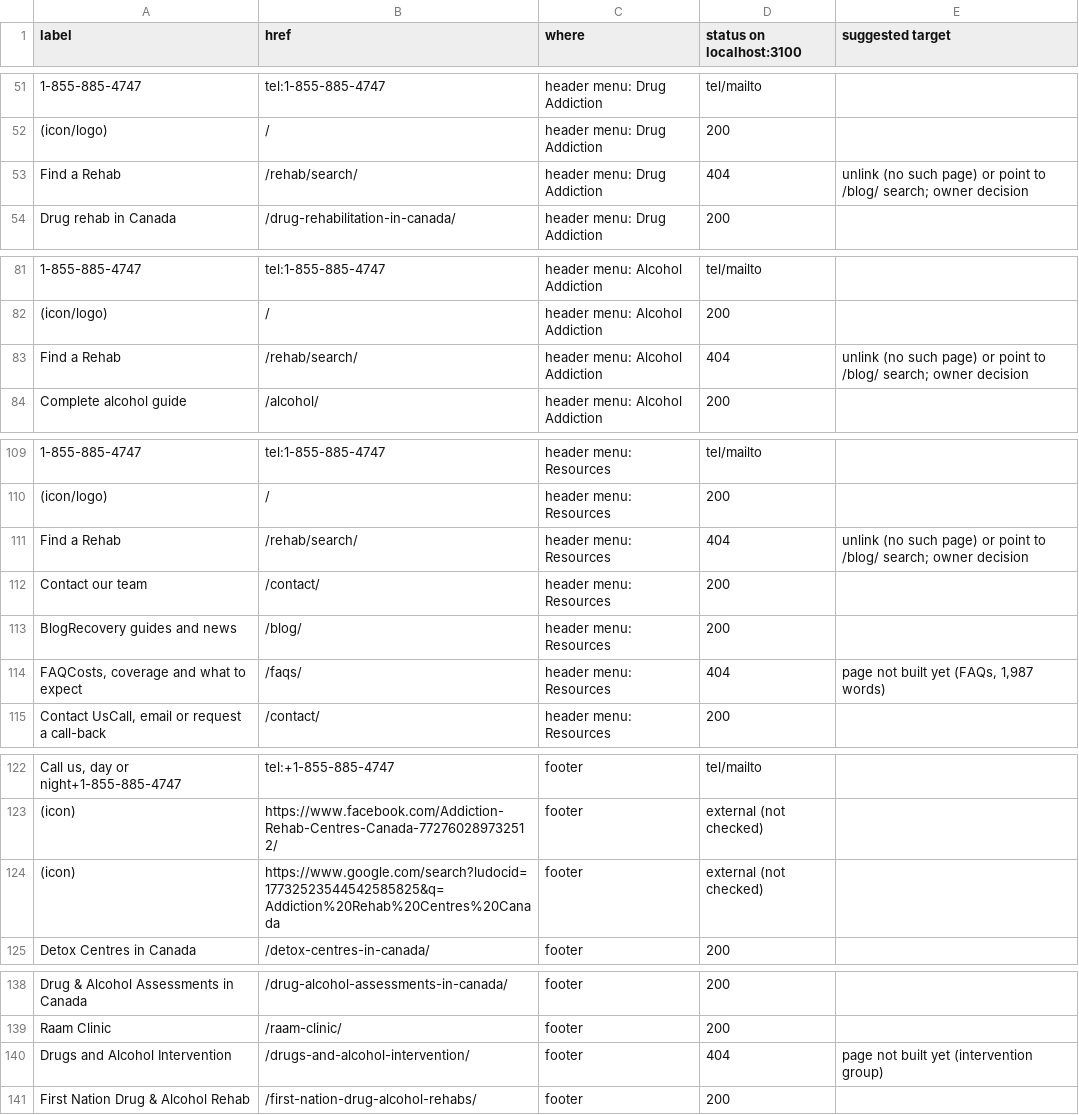
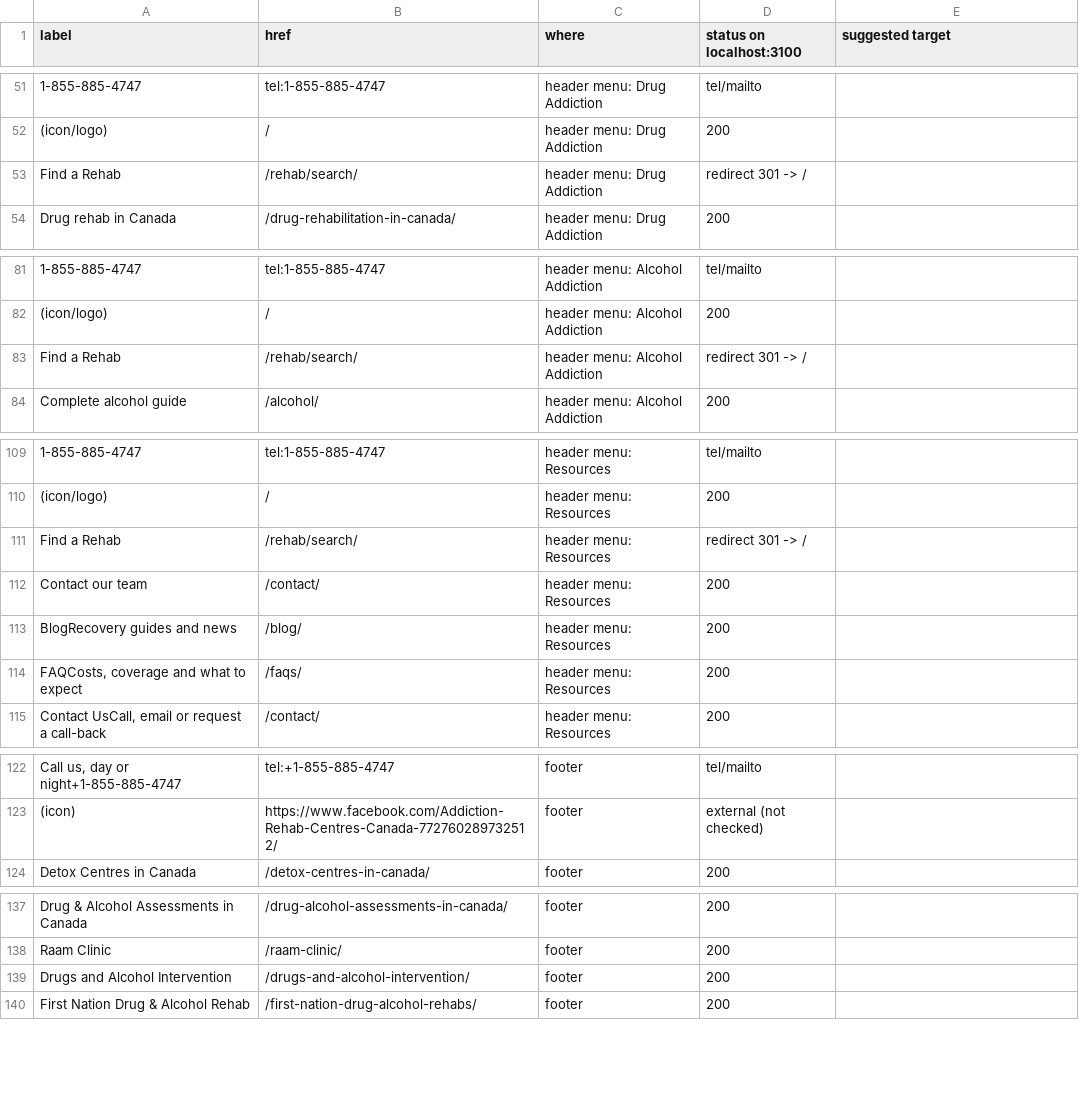
Before and after one commit to alexbider/addictionrehabcentres, a CSV file: audit/15-header-footer-links.csv, drawn as a sheet; only a part is shown, gaps mark what is left out; the diff covers the shown part only.

```diff
--- a/audit/15-header-footer-links.csv
+++ b/audit/15-header-footer-links.csv
@@ -52,3 +52,3 @@
 "(icon/logo)","/","header menu: Drug Addiction","200",""
-"Find a Rehab","/rehab/search/","header menu: Drug Addiction","404","unlink (no such page) or point to /blog/ search; owner decision"
+"Find a Rehab","/rehab/search/","header menu: Drug Addiction","redirect 301 -> /",""
 "Drug rehab in Canada","/drug-rehabilitation-in-canada/","header menu: Drug Addiction","200",""
@@ -82,3 +82,3 @@
 "(icon/logo)","/","header menu: Alcohol Addiction","200",""
-"Find a Rehab","/rehab/search/","header menu: Alcohol Addiction","404","unlink (no such page) or point to /blog/ search; owner decision"
+"Find a Rehab","/rehab/search/","header menu: Alcohol Addiction","redirect 301 -> /",""
 "Complete alcohol guide","/alcohol/","header menu: Alcohol Addiction","200",""
@@ -110,6 +110,6 @@
 "(icon/logo)","/","header menu: Resources","200",""
-"Find a Rehab","/rehab/search/","header menu: Resources","404","unlink (no such page) or point to /blog/ search; owner decision"
+"Find a Rehab","/rehab/search/","header menu: Resources","redirect 301 -> /",""
 "Contact our team","/contact/","header menu: Resources","200",""
 "BlogRecovery guides and news","/blog/","header menu: Resources","200",""
-"FAQCosts, coverage and what to expect","/faqs/","header menu: Resources","404","page not built yet (FAQs, 1,987 words)"
+"FAQCosts, coverage and what to expect","/faqs/","header menu: Resources","200",""
 "Contact UsCall, email or request a call-back","/contact/","header menu: Resources","200",""
@@ -123,3 +123,2 @@
 "(icon)","https://www.facebook.com/Addiction-Rehab-Centres-Canada-772760289732512/","footer","external (not checked)",""
-"(icon)","https://www.google.com/search?ludocid=17732523544542585825&q=Addiction%20Rehab%20Centres%20Canada","footer","external (not checked)",""
 "Detox Centres in Canada","/detox-centres-in-canada/","footer","200",""
@@ -139,3 +138,3 @@
 "Raam Clinic","/raam-clinic/","footer","200",""
-"Drugs and Alcohol Intervention","/drugs-and-alcohol-intervention/","footer","404","page not built yet (intervention group)"
+"Drugs and Alcohol Intervention","/drugs-and-alcohol-intervention/","footer","200",""
 "First Nation Drug & Alcohol Rehab","/first-nation-drug-alcohol-rehabs/","footer","200",""
```
Also changed, not shown: 22 removed rows and 24 edited cells elsewhere in this file, audit/18-redirects.csv, audit/18-source-url-accounting.csv, 19 other files.
